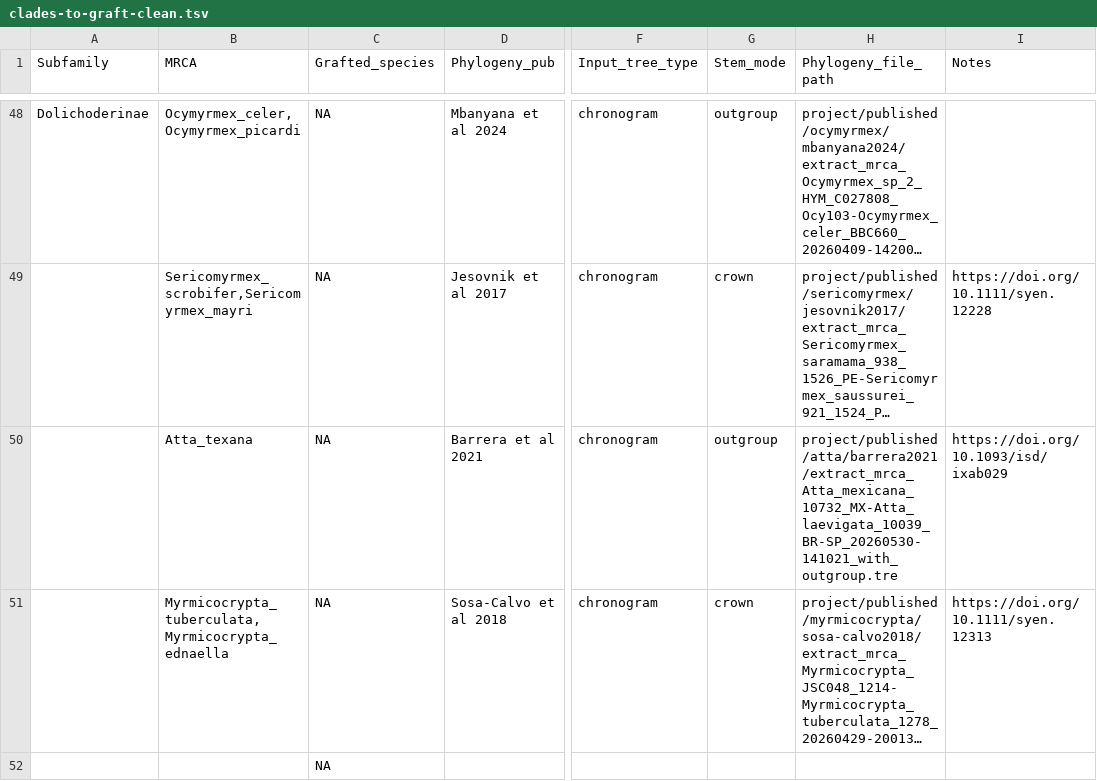
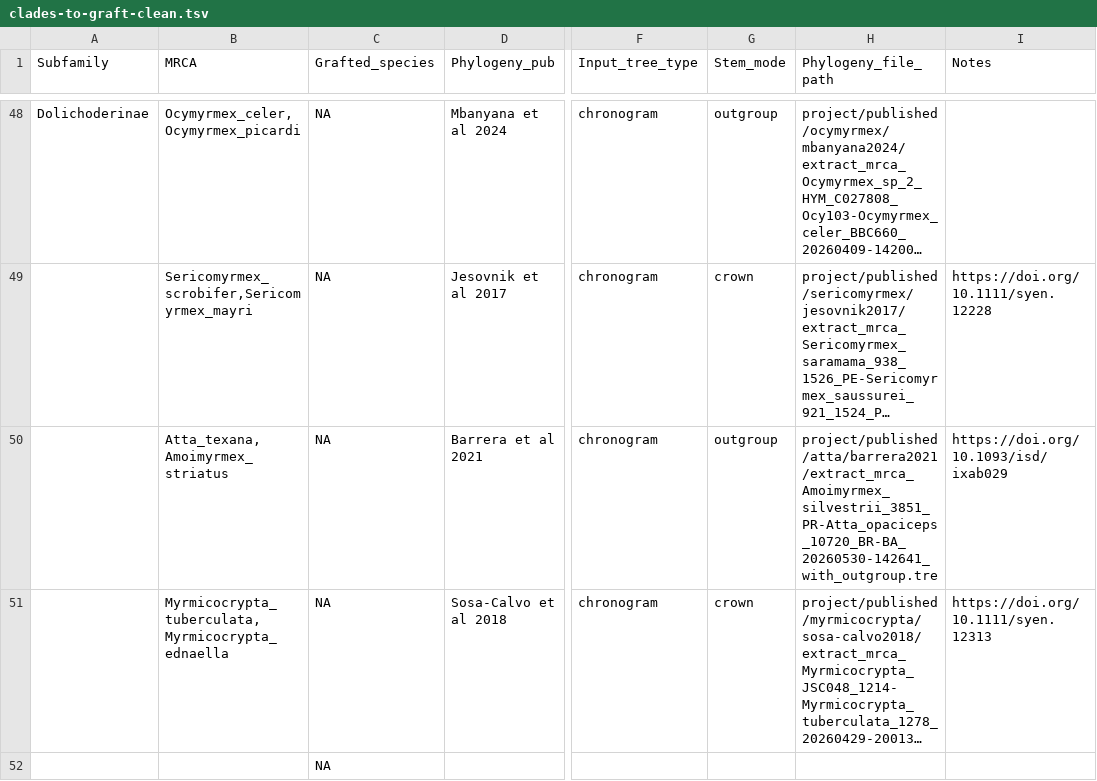
Before and after one commit to EddiePerochon/macro-phylo-maker-project, a TSV file: project/tables/clades-to-graft-clean.tsv, drawn as a sheet; only a part is shown, gaps mark what is left out; long unchanged cells end in …; the diff names each change by its address in the sheet, - before the commit and + after, or states it on an @@ line.

Commit message:
re-extracted attines

```diff
--- a/project/tables/clades-to-graft-clean.tsv
+++ b/project/tables/clades-to-graft-clean.tsv
-B50 (MRCA): Atta_texana
+B50 (MRCA): Atta_texana,Amoimyrmex_striatus
-H50 (Phylogeny_file_path): project/published/atta/barrera2021/extract_mrca_Atta_mexicana_10732_MX-Atta_laevigata_10039_BR-SP_20260530-141021_with_outgroup.tre
+H50 (Phylogeny_file_path): project/published/atta/barrera2021/extract_mrca_Amoimyrmex_silvestrii_3851_PR-Atta_opaciceps_10720_BR-BA_20260530-142641_with_outgroup.tre
```
Also changed, not shown: project/results/grafted/backbone_clade_grafted_new_bby_test_graft_log.tsv, 11 other files.
